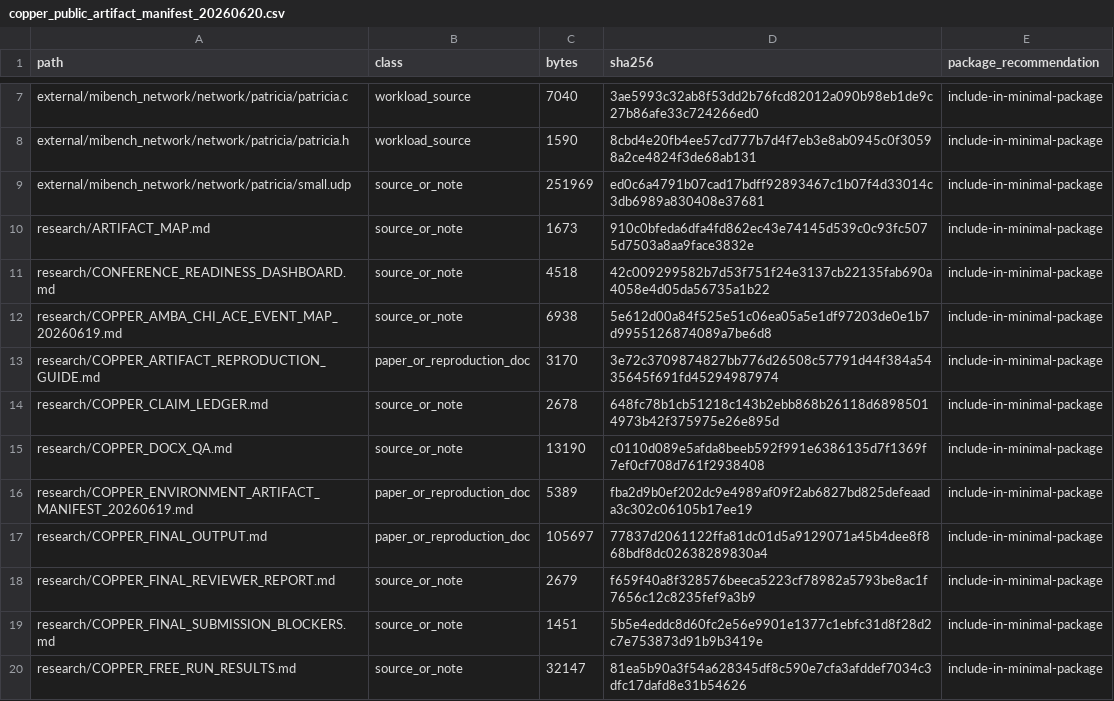
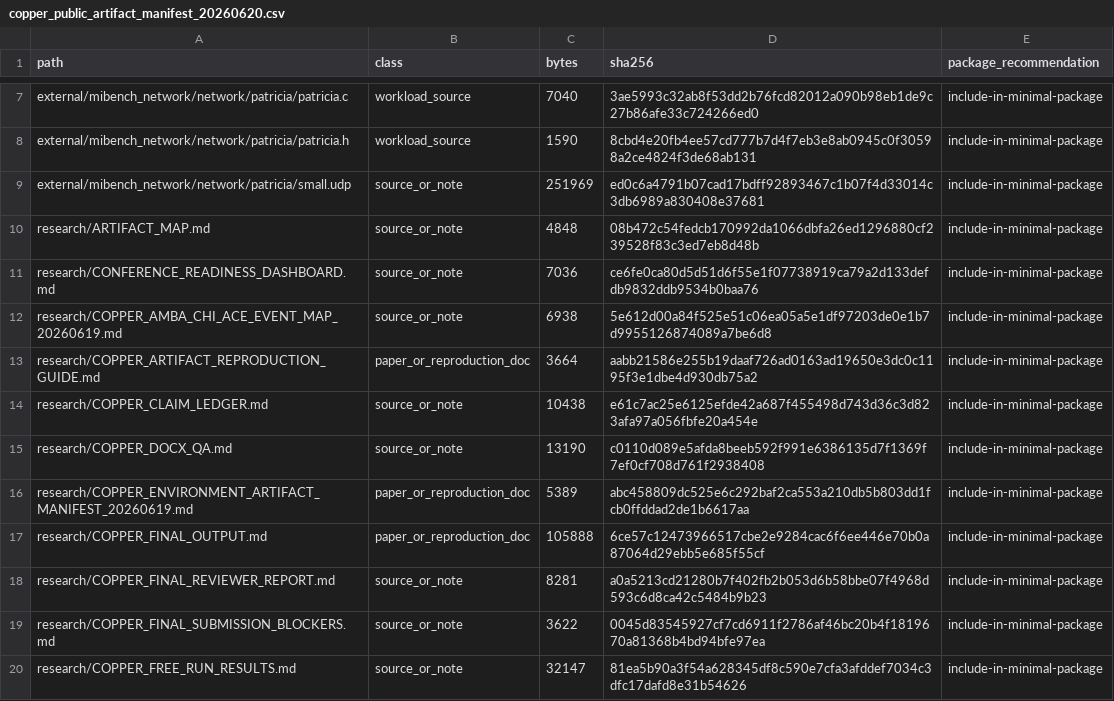
Before and after one commit to Tylerlee102/novel-arm, a CSV file: research/results/copper_public_artifact_manifest_20260620.csv, drawn as a sheet; only a part is shown, gaps mark what is left out; the diff covers the shown part only.

```diff
--- a/research/results/copper_public_artifact_manifest_20260620.csv
+++ b/research/results/copper_public_artifact_manifest_20260620.csv
@@ -9,12 +9,12 @@ external/mibench_network/network/patricia/patricia.h,workload_source,1590,8cbd4e
 external/mibench_network/network/patricia/small.udp,source_or_note,251969,ed0c6a4791b07cad17bdff92893467c1b07f4d33014c3db6989a830408e37681,include-in-minimal-package
-research/ARTIFACT_MAP.md,source_or_note,1673,910c0bfeda6dfa4fd862ec43e74145d539c0c93fc5075d7503a8aa9face3832e,include-in-minimal-package
-research/CONFERENCE_READINESS_DASHBOARD.md,source_or_note,4518,42c009299582b7d53f751f24e3137cb22135fab690a4058e4d05da56735a1b22,include-in-minimal-package
+research/ARTIFACT_MAP.md,source_or_note,4848,08b472c54fedcb170992da1066dbfa26ed1296880cf239528f83c3ed7eb8d48b,include-in-minimal-package
+research/CONFERENCE_READINESS_DASHBOARD.md,source_or_note,7036,ce6fe0ca80d5d51d6f55e1f07738919ca79a2d133defdb9832ddb9534b0baa76,include-in-minimal-package
 research/COPPER_AMBA_CHI_ACE_EVENT_MAP_20260619.md,source_or_note,6938,5e612d00a84f525e51c06ea05a5e1df97203de0e1b7d9955126874089a7be6d8,include-in-minimal-package
-research/COPPER_ARTIFACT_REPRODUCTION_GUIDE.md,paper_or_reproduction_doc,3170,3e72c3709874827bb776d26508c57791d44f384a5435645f691fd45294987974,include-in-minimal-package
-research/COPPER_CLAIM_LEDGER.md,source_or_note,2678,648fc78b1cb51218c143b2ebb868b26118d68985014973b42f375975e26e895d,include-in-minimal-package
+research/COPPER_ARTIFACT_REPRODUCTION_GUIDE.md,paper_or_reproduction_doc,3664,aabb21586e255b19daaf726ad0163ad19650e3dc0c1195f3e1dbe4d930db75a2,include-in-minimal-package
+research/COPPER_CLAIM_LEDGER.md,source_or_note,10438,e61c7ac25e6125efde42a687f455498d743d36c3d823afa97a056fbfe20a454e,include-in-minimal-package
 research/COPPER_DOCX_QA.md,source_or_note,13190,c0110d089e5afda8beeb592f991e6386135d7f1369f7ef0cf708d761f2938408,include-in-minimal-package
-research/COPPER_ENVIRONMENT_ARTIFACT_MANIFEST_20260619.md,paper_or_reproduction_doc,5389,fba2d9b0ef202dc9e4989af09f2ab6827bd825defeaada3c302c06105b17ee19,include-in-minimal-package
-research/COPPER_FINAL_OUTPUT.md,paper_or_reproduction_doc,105697,77837d2061122ffa81dc01d5a9129071a45b4dee8f868bdf8dc02638289830a4,include-in-minimal-package
-research/COPPER_FINAL_REVIEWER_REPORT.md,source_or_note,2679,f659f40a8f328576beeca5223cf78982a5793be8ac1f7656c12c8235fef9a3b9,include-in-minimal-package
-research/COPPER_FINAL_SUBMISSION_BLOCKERS.md,source_or_note,1451,5b5e4eddc8d60fc2e56e9901e1377c1ebfc31d8f28d2c7e753873d91b9b3419e,include-in-minimal-package
+research/COPPER_ENVIRONMENT_ARTIFACT_MANIFEST_20260619.md,paper_or_reproduction_doc,5389,abc458809dc525e6c292baf2ca553a210db5b803dd1fcb0ffddad2de1b6617aa,include-in-minimal-package
+research/COPPER_FINAL_OUTPUT.md,paper_or_reproduction_doc,105888,6ce57c12473966517cbe2e9284cac6f6ee446e70b0a87064d29ebb5e685f55cf,include-in-minimal-package
+research/COPPER_FINAL_REVIEWER_REPORT.md,source_or_note,8281,a0a5213cd21280b7f402fb2b053d6b58bbe07f4968d593c6d8ca42c5484b9b23,include-in-minimal-package
+research/COPPER_FINAL_SUBMISSION_BLOCKERS.md,source_or_note,3622,0045d83545927cf7cd6911f2786af46bc20b4f1819670a81368b4bd94bfe97ea,include-in-minimal-package
 research/COPPER_FREE_RUN_RESULTS.md,source_or_note,32147,81ea5b90a3f54a628345df8c590e7cfa3afddef7034c3dfc17dafd8e31b54626,include-in-minimal-package
```
Also changed, not shown: 3 added rows and 23 edited cells elsewhere in this file, research/results/paper_build_status.csv, research/results/stronger_claim_audit.csv, 15 other files.
